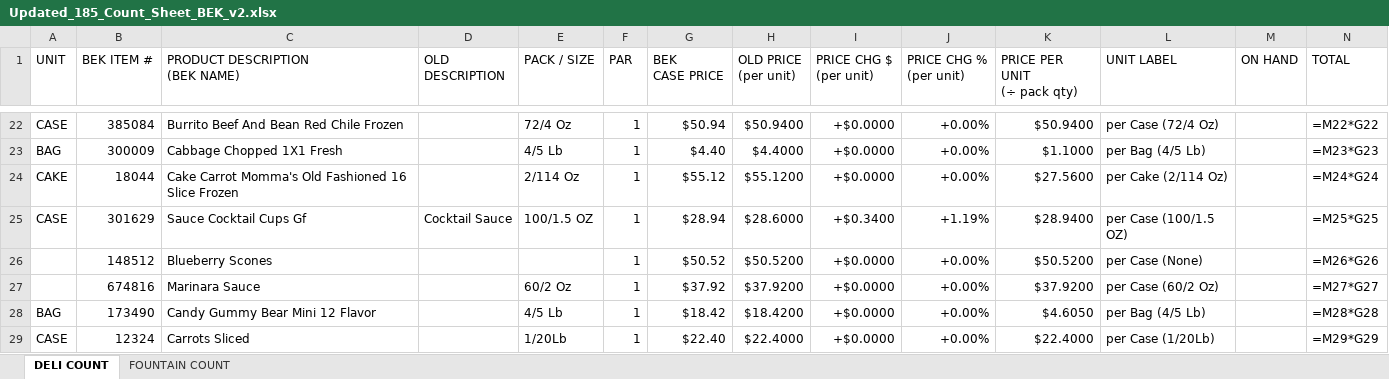
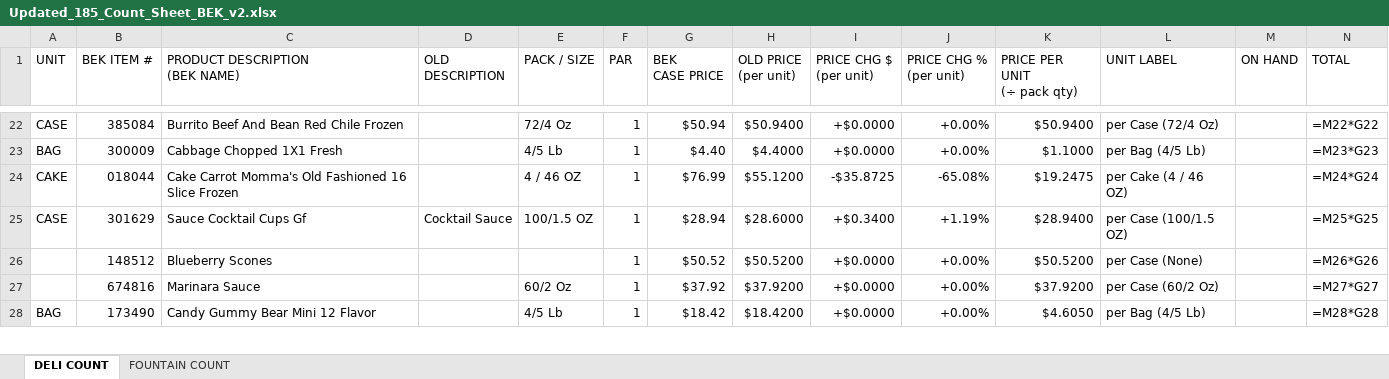
Before and after one commit to CHATSCD/Keith-s-Superdeli, an Excel workbook: Updated_185_Count_Sheet_BEK_v2.xlsx, sheet DELI COUNT, drawn as a sheet; only a part is shown, gaps mark what is left out; values as stored, in another font and other column widths than the file's, no cell formats; formulas without a stored value are shown as written; removed rows and columns are numbered as before the commit, all else as after; rows hold the shown columns only; the diff covers the shown part only; the diff names each change by its address in the sheet, - before the commit and + after, or states it on an @@ line.

```diff
--- a/Updated_185_Count_Sheet_BEK_v2.xlsx (sheet DELI COUNT)
+++ b/Updated_185_Count_Sheet_BEK_v2.xlsx (sheet DELI COUNT)
-row 24: CAKE | 18044 | Cake Carrot Momma's Old Fashioned 16 Slice Frozen |  | 2/114 Oz | 1 | $55.12 | $55.1200 | +$0.0000 | +0.00% | $27.5600 | per Cake (2/114 Oz) |  | =M24*G24
+row 24: CAKE | 018044 | Cake Carrot Momma's Old Fashioned 16 Slice Frozen |  | 4 / 46 OZ | 1 | $76.99 | $55.1200 | -$35.8725 | -65.08% | $19.2475 | per Cake (4 / 46 OZ) |  | =M24*G24
-row 29: CASE | 12324 | Carrots Sliced |  | 1/20Lb | 1 | $22.40 | $22.4000 | +$0.0000 | +0.00% | $22.4000 | per Case (1/20Lb) |  | =M29*G29
```
Also changed, not shown: 7 added rows, 5 removed rows and 8 edited cells elsewhere in this sheet, cell formats, 1 other file.
